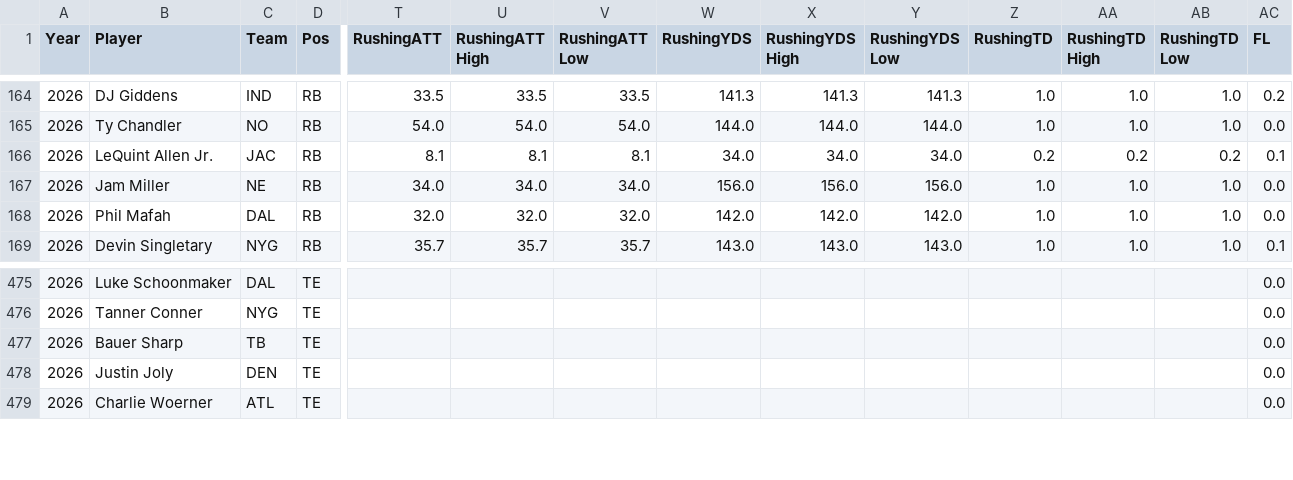
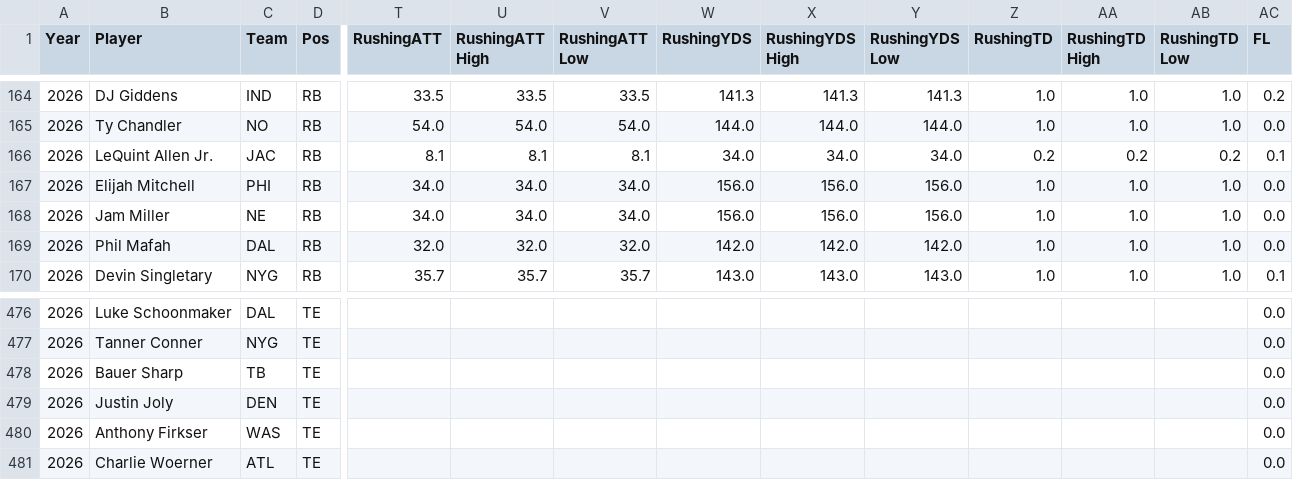
Before and after one commit to LGilbertFF/WAR-LAB, a CSV file: data/current_projections.csv, drawn as a sheet; only a part is shown, gaps mark what is left out; rows hold the shown columns only; the diff names each change by its address in the sheet, - before the commit and + after, or states it on an @@ line.

```diff
--- a/data/current_projections.csv
+++ b/data/current_projections.csv
+row 167: 2026 | Elijah Mitchell | PHI | RB | 34.0 | 34.0 | 34.0 | 156.0 | 156.0 | 156.0 | 1.0 | 1.0 | 1.0 | 0.0
+row 480: 2026 | Anthony Firkser | WAS | TE |  |  |  |  |  |  |  |  |  | 0.0
```
Also changed, not shown: 1 other file.
